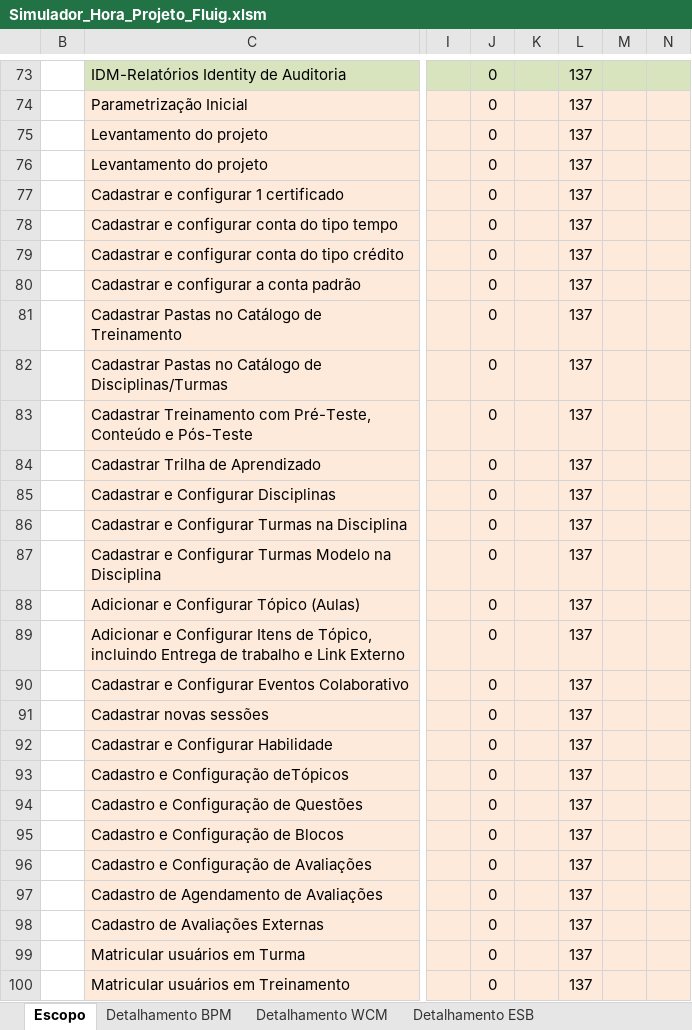
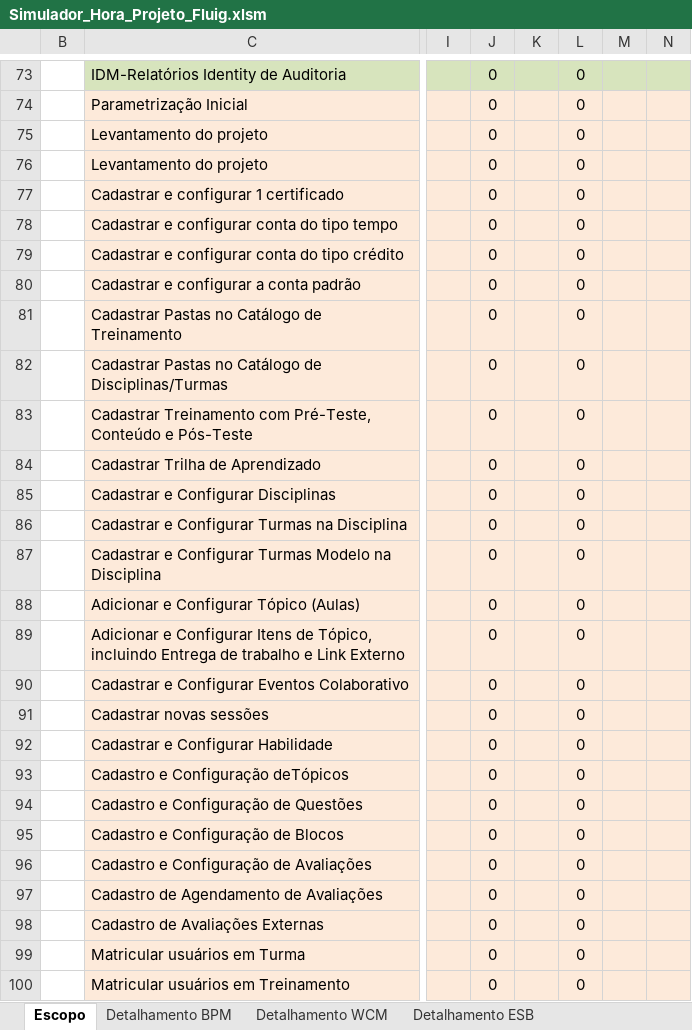
Before and after one commit to alexfsp/seed-fluig, an Excel workbook: doc/Projeto XPTO/Simulador_Hora_Projeto_Fluig.xlsm, sheet Escopo, drawn as a sheet; only a part is shown, gaps mark what is left out; values as stored, in another font and other column widths than the file's, no borders; charts and pictures not drawn; the diff covers the shown part only; the diff names each change by its address in the sheet, - before the commit and + after, or states it on an @@ line.

```diff
--- a/doc/Projeto XPTO/Simulador_Hora_Projeto_Fluig.xlsm (sheet Escopo)
+++ b/doc/Projeto XPTO/Simulador_Hora_Projeto_Fluig.xlsm (sheet Escopo)
-L73:L100: 137
+L73:L100: 0
```
Also changed, not shown: 116 edited cells elsewhere in this sheet, sheet Catalogo de Item de Serviço, sheet Detalhamento BPM, sheet Detalhamento WCM, hidden cells, 2 other files.
